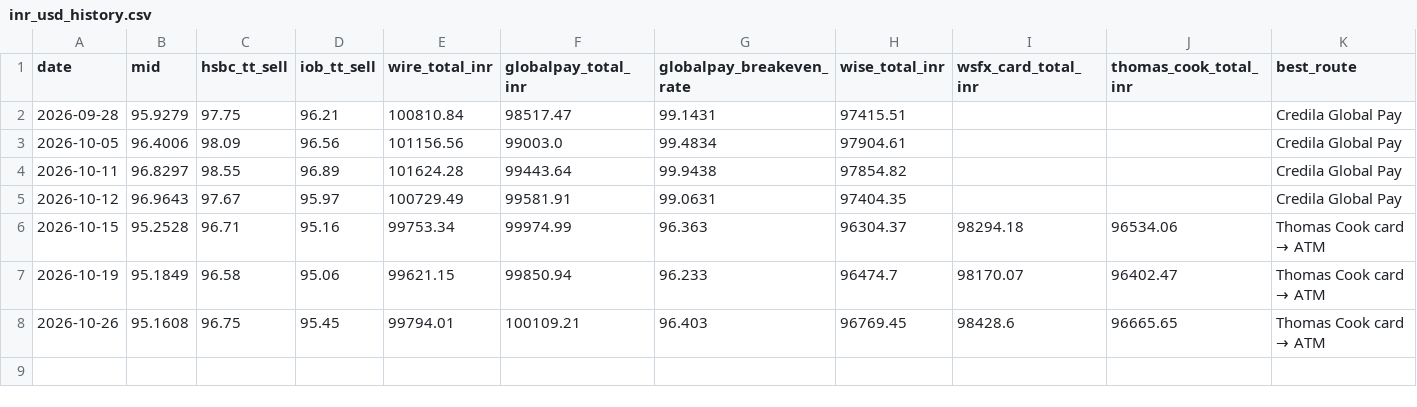
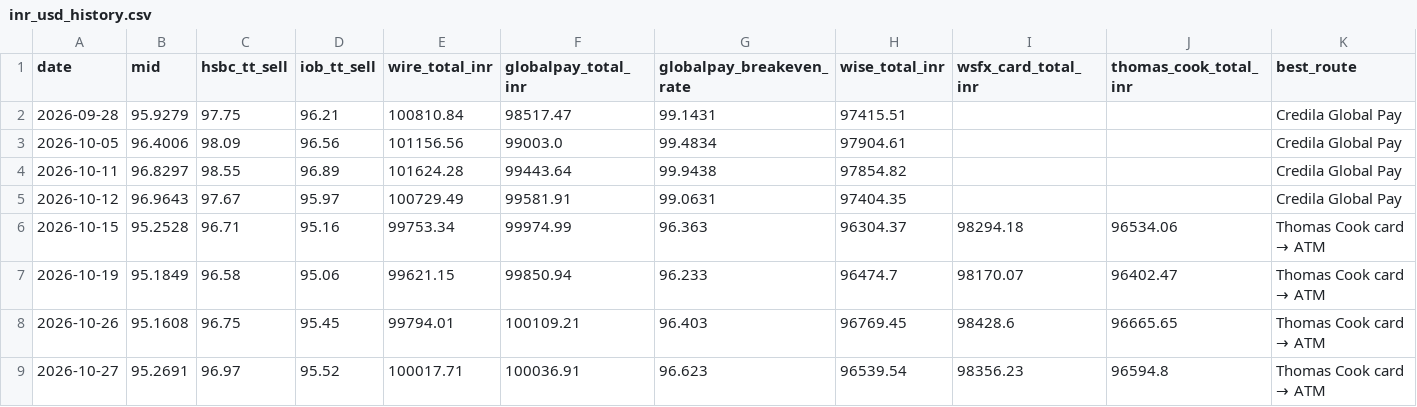
Before and after one commit to dreamerskymaster/costco_fuel_notifier, a CSV file: data/inr_usd_history.csv, drawn as a sheet; only a part is shown; rows hold the shown columns only; the diff names each change by its address in the sheet, - before the commit and + after, or states it on an @@ line.

```diff
--- a/data/inr_usd_history.csv
+++ b/data/inr_usd_history.csv
+row 9: 2026-10-27 | 95.2691 | 96.97 | 95.52 | 100017.71 | 100036.91 | 96.623 | 96539.54 | 98356.23 | 96594.8 | Thomas Cook card → ATM
```
Also changed, not shown: 1 other file.
